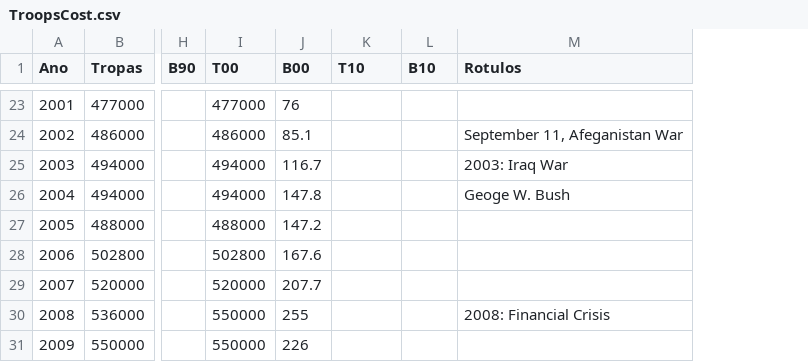
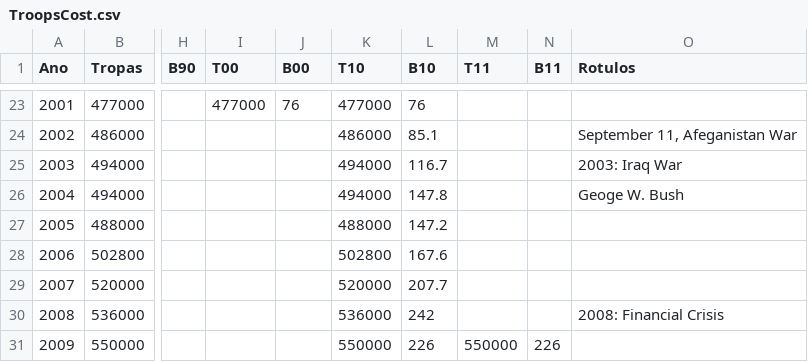
Before and after one commit to wisevis/dados-cursos, a CSV file: TroopsCost.csv, drawn as a sheet; only a part is shown, gaps mark what is left out; the diff covers the shown part only; the diff names each change by its address in the sheet, - before the commit and + after, or states it on an @@ line.

```diff
--- a/TroopsCost.csv
+++ b/TroopsCost.csv
+column M (T11), row 31: 550000
+column N (B11), row 31: 226
-K23 (T10): (empty)
+K23 (T10): 477000
-L23 (B10): (empty)
+L23 (B10): 76
-I24 (T00): 486000
+I24 (T00): (empty)
-J24 (B00): 85.1
+J24 (B00): (empty)
-K24 (T10): (empty)
+K24 (T10): 486000
-L24 (B10): (empty)
+L24 (B10): 85.1
-I25:I26 (T00): 494000
+I25:I26 (T00): (empty)
-J25 (B00): 116.7
+J25 (B00): (empty)
-K25:K26 (T10): (empty)
+K25:K26 (T10): 494000
-L25 (B10): (empty)
+L25 (B10): 116.7
-J26 (B00): 147.8
+J26 (B00): (empty)
-L26 (B10): (empty)
+L26 (B10): 147.8
-I27 (T00): 488000
+I27 (T00): (empty)
-J27 (B00): 147.2
+J27 (B00): (empty)
-K27 (T10): (empty)
+K27 (T10): 488000
-L27 (B10): (empty)
+L27 (B10): 147.2
-I28 (T00): 502800
+I28 (T00): (empty)
-J28 (B00): 167.6
+J28 (B00): (empty)
-K28 (T10): (empty)
+K28 (T10): 502800
-L28 (B10): (empty)
+L28 (B10): 167.6
-I29 (T00): 520000
+I29 (T00): (empty)
-J29 (B00): 207.7
+J29 (B00): (empty)
-K29 (T10): (empty)
+K29 (T10): 520000
-L29 (B10): (empty)
+L29 (B10): 207.7
-I30:I31 (T00): 550000
+I30:I31 (T00): (empty)
-J30 (B00): 255
+J30 (B00): (empty)
-K30 (T10): (empty)
+K30 (T10): 536000
-L30 (B10): (empty)
+L30 (B10): 242
-J31 (B00): 226
+J31 (B00): (empty)
-K31 (T10): (empty)
+K31 (T10): 550000
-L31 (B10): (empty)
+L31 (B10): 226
```
Also changed, not shown: 40 edited cells elsewhere in this file.
